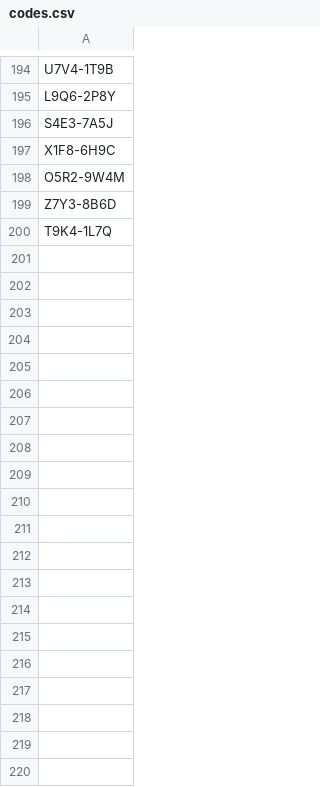
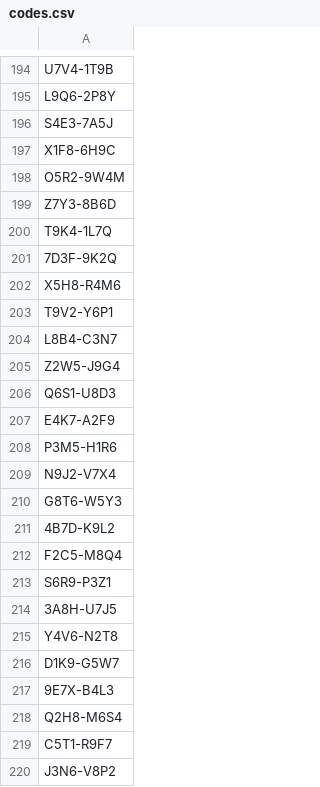
Before and after one commit to zobkov/CBC_bot_code_handler, a CSV file: codes.csv, drawn as a sheet; only a part is shown, gaps mark what is left out; the diff covers the shown part only.

```diff
--- a/codes.csv
+++ b/codes.csv
@@ -200 +200,21 @@ Z7Y3-8B6D
 T9K4-1L7Q
+7D3F-9K2Q
+X5H8-R4M6
+T9V2-Y6P1
+L8B4-C3N7
+Z2W5-J9G4
+Q6S1-U8D3
+E4K7-A2F9
+P3M5-H1R6
+N9J2-V7X4
+G8T6-W5Y3
+4B7D-K9L2
+F2C5-M8Q4
+S6R9-P3Z1
+3A8H-U7J5
+Y4V6-N2T8
+D1K9-G5W7
+9E7X-B4L3
+Q2H8-M6S4
+C5T1-R9F7
+J3N6-V8P2
```
Also changed, not shown: 114 added rows elsewhere in this file, 4 other files.
